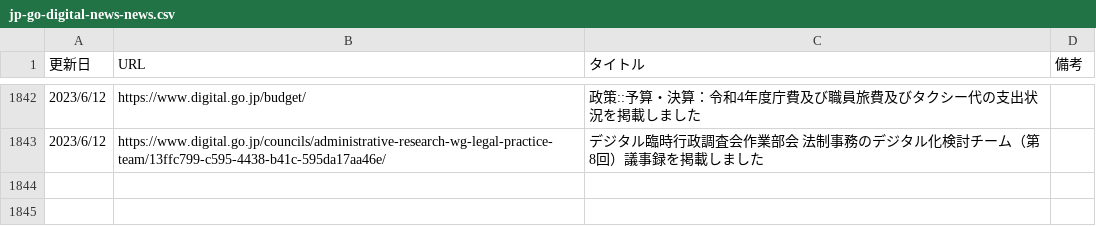
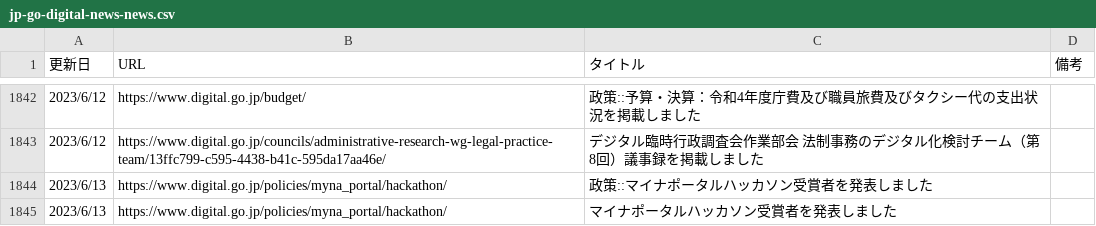
Before and after one commit to c-3lab/jp-go-digital-news, a CSV file: jp-go-digital-news-news.csv, drawn as a sheet; only a part is shown, gaps mark what is left out.

```diff
--- a/jp-go-digital-news-news.csv
+++ b/jp-go-digital-news-news.csv
@@ -1844 +1844,3 @@
 2023/6/12,https://www.digital.go.jp/councils/administrative-research-wg-legal-practice-team/13ffc799-c595-4438-b41c-595da17aa46e/,デジタル臨時行政調査会作業部会 法制事務のデジタル化検討チーム（第8回）議事録を掲載しました
+2023/6/13,https://www.digital.go.jp/policies/myna_portal/hackathon/,政策::マイナポータルハッカソン受賞者を発表しました
+2023/6/13,https://www.digital.go.jp/policies/myna_portal/hackathon/,マイナポータルハッカソン受賞者を発表しました
```
Also changed, not shown: jp-go-cfa-news-news.csv.
